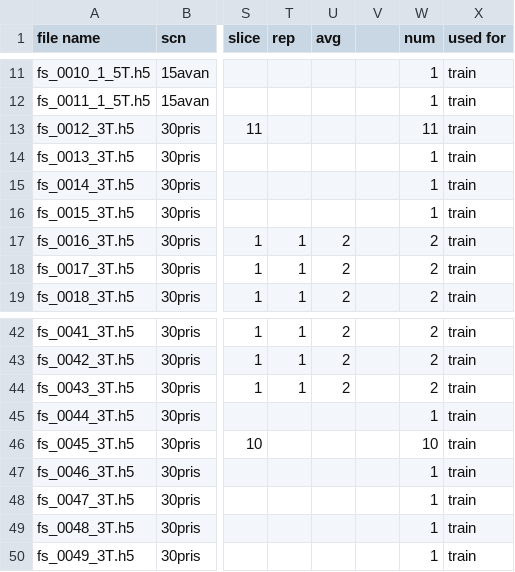
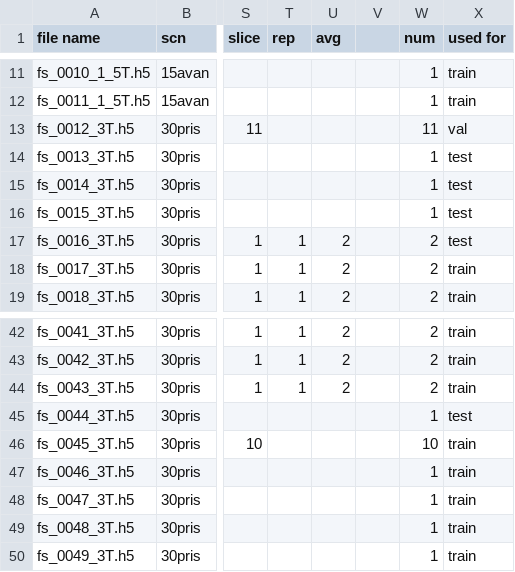
Before and after one commit to yhao-z/ocmr-preproc-tf, a CSV file: ocmr_data_by_yhao.csv, drawn as a sheet; only a part is shown, gaps mark what is left out; the diff covers the shown part only; the diff names each change by its address in the sheet, - before the commit and + after, or states it on an @@ line.

```diff
--- a/ocmr_data_by_yhao.csv
+++ b/ocmr_data_by_yhao.csv
-X13 (used for): train
+X13 (used for): val
-X14:X17 (used for): train
+X14:X17 (used for): test
-X45 (used for): train
+X45 (used for): test
```
Also changed, not shown: 14 edited cells elsewhere in this file, 3 other files.
